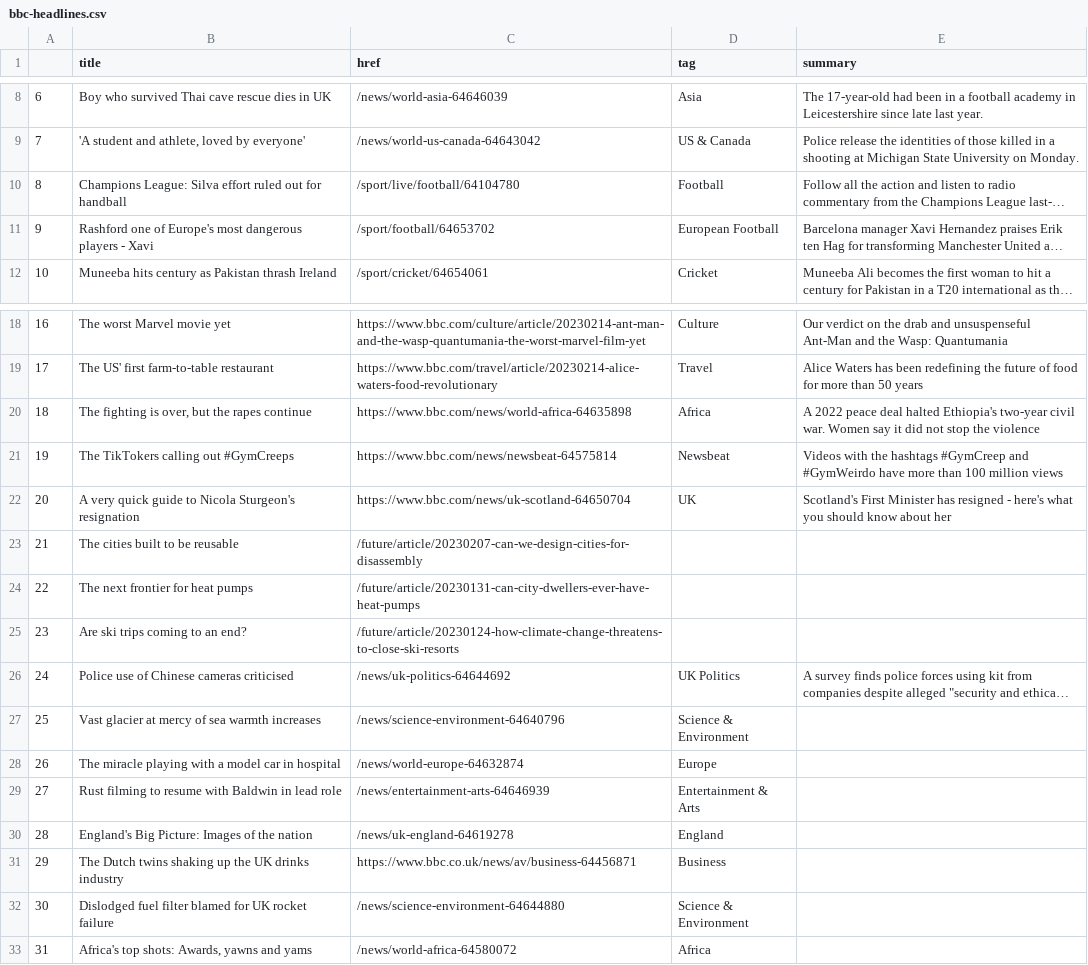
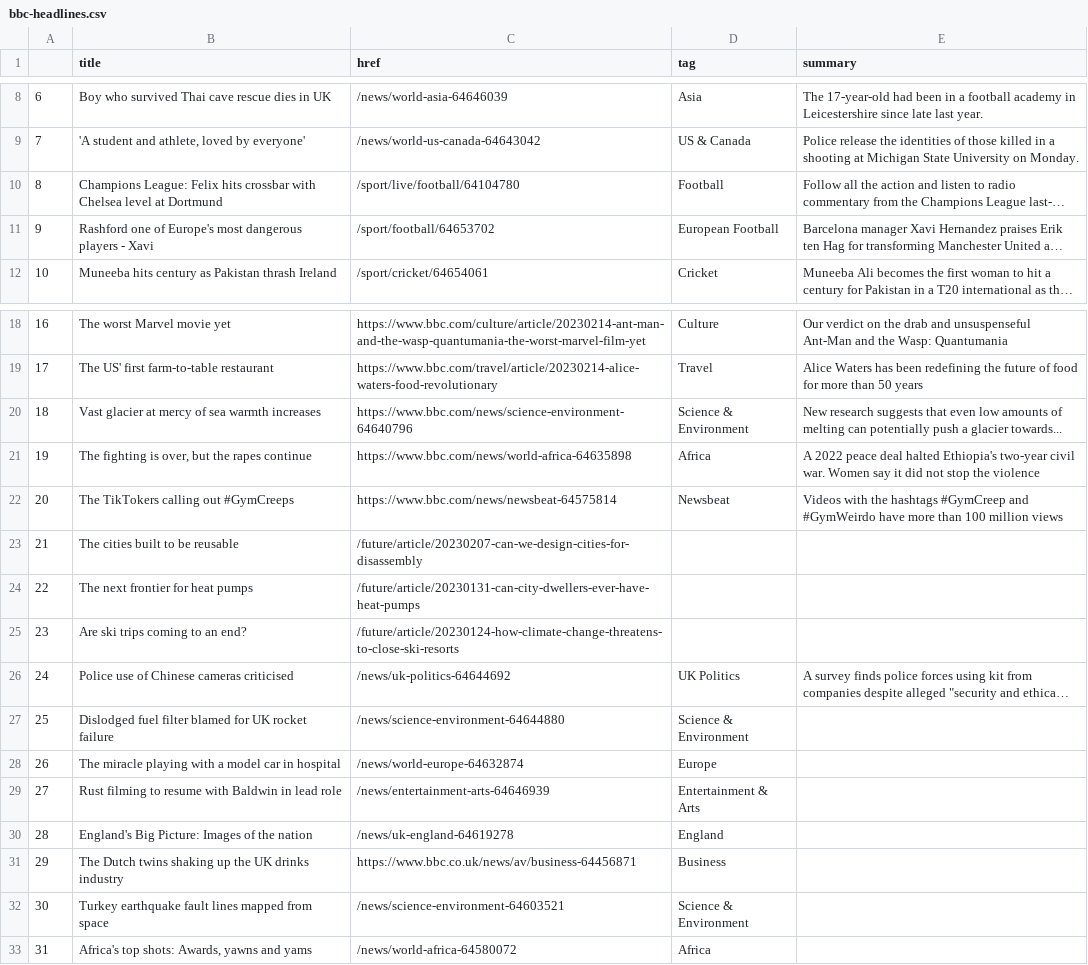
Before and after one commit to zhaoying2931/automatic-scraper, a CSV file: bbc-headlines.csv, drawn as a sheet; only a part is shown, gaps mark what is left out; long unchanged cells end in …; the diff names each change by its address in the sheet, - before the commit and + after, or states it on an @@ line.

```diff
--- a/bbc-headlines.csv
+++ b/bbc-headlines.csv
-B10 (title): Champions League: Silva effort ruled out for handball
+B10 (title): Champions League: Felix hits crossbar with Chelsea level at Dortmund
-B20 (title): The fighting is over, but the rapes continue
+B20 (title): Vast glacier at mercy of sea warmth increases
-C20 (href): https://www.bbc.com/news/world-africa-64635898
+C20 (href): https://www.bbc.com/news/science-environment-64640796
-D20 (tag): Africa
+D20 (tag): Science & Environment
-E20 (summary): A 2022 peace deal halted Ethiopia's two-year civil war. Women say it did not stop the violence
+E20 (summary): New research suggests that even low amounts of melting can potentially push a glacier towards...
-B21 (title): The TikTokers calling out #GymCreeps
+B21 (title): The fighting is over, but the rapes continue
-C21 (href): https://www.bbc.com/news/newsbeat-64575814
+C21 (href): https://www.bbc.com/news/world-africa-64635898
-D21 (tag): Newsbeat
+D21 (tag): Africa
-E21 (summary): Videos with the hashtags #GymCreep and #GymWeirdo have more than 100 million views
+E21 (summary): A 2022 peace deal halted Ethiopia's two-year civil war. Women say it did not stop the violence
-B22 (title): A very quick guide to Nicola Sturgeon's resignation
+B22 (title): The TikTokers calling out #GymCreeps
-C22 (href): https://www.bbc.com/news/uk-scotland-64650704
+C22 (href): https://www.bbc.com/news/newsbeat-64575814
-D22 (tag): UK
+D22 (tag): Newsbeat
-E22 (summary): Scotland's First Minister has resigned - here's what you should know about her
+E22 (summary): Videos with the hashtags #GymCreep and #GymWeirdo have more than 100 million views
-B27 (title): Vast glacier at mercy of sea warmth increases
+B27 (title): Dislodged fuel filter blamed for UK rocket failure
-C27 (href): /news/science-environment-64640796
+C27 (href): /news/science-environment-64644880
-B32 (title): Dislodged fuel filter blamed for UK rocket failure
+B32 (title): Turkey earthquake fault lines mapped from space
-C32 (href): /news/science-environment-64644880
+C32 (href): /news/science-environment-64603521
```
